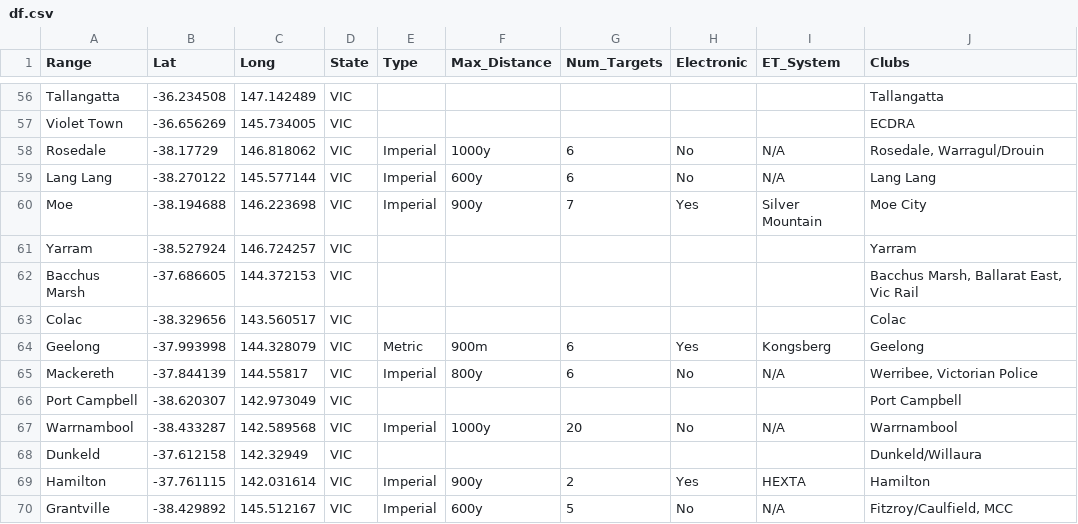
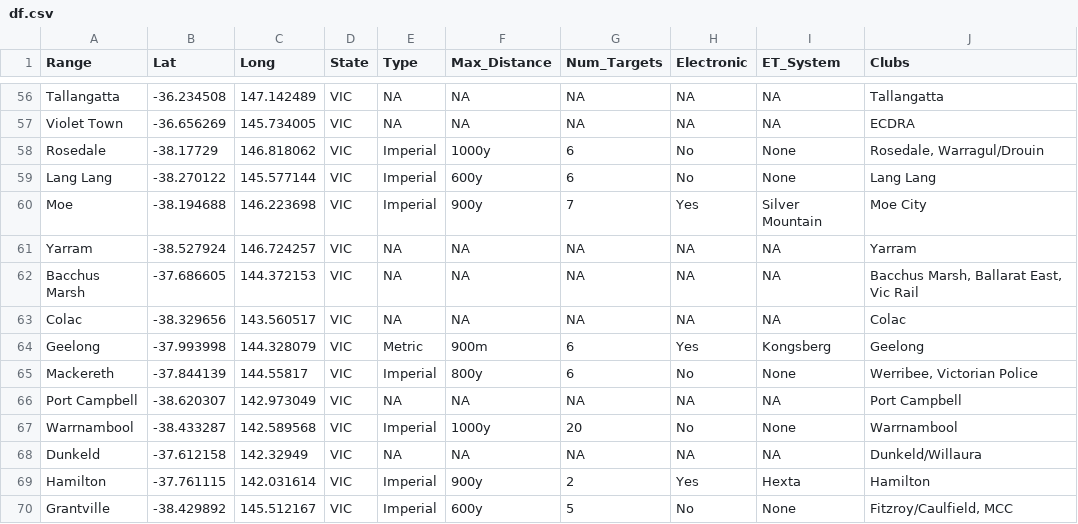
Before and after one commit to Trentham3269/shinyRangeMap, a CSV file: data/df.csv, drawn as a sheet; only a part is shown, gaps mark what is left out; the diff covers the shown part only; the diff names each change by its address in the sheet, - before the commit and + after, or states it on an @@ line.

```diff
--- a/data/df.csv
+++ b/data/df.csv
-E56:E57 (Type): (empty)
+E56:E57 (Type): NA
-F56:F57 (Max_Distance): (empty)
+F56:F57 (Max_Distance): NA
-G56:G57 (Num_Targets): (empty)
+G56:G57 (Num_Targets): NA
-H56:H57 (Electronic): (empty)
+H56:H57 (Electronic): NA
-I56:I57 (ET_System): (empty)
+I56:I57 (ET_System): NA
-I58:I59 (ET_System): N/A
+I58:I59 (ET_System): None
-E61:E63 (Type): (empty)
+E61:E63 (Type): NA
-F61:F63 (Max_Distance): (empty)
+F61:F63 (Max_Distance): NA
-G61:G63 (Num_Targets): (empty)
+G61:G63 (Num_Targets): NA
-H61:H63 (Electronic): (empty)
+H61:H63 (Electronic): NA
-I61:I63 (ET_System): (empty)
+I61:I63 (ET_System): NA
-I65 (ET_System): N/A
+I65 (ET_System): None
-E66 (Type): (empty)
+E66 (Type): NA
-F66 (Max_Distance): (empty)
+F66 (Max_Distance): NA
-G66 (Num_Targets): (empty)
+G66 (Num_Targets): NA
-H66 (Electronic): (empty)
+H66 (Electronic): NA
-I66 (ET_System): (empty)
+I66 (ET_System): NA
-I67 (ET_System): N/A
+I67 (ET_System): None
-E68 (Type): (empty)
+E68 (Type): NA
-F68 (Max_Distance): (empty)
+F68 (Max_Distance): NA
-G68 (Num_Targets): (empty)
+G68 (Num_Targets): NA
-H68 (Electronic): (empty)
+H68 (Electronic): NA
-I68 (ET_System): (empty)
+I68 (ET_System): NA
-I69 (ET_System): HEXTA
+I69 (ET_System): Hexta
-I70 (ET_System): N/A
+I70 (ET_System): None
```
Also changed, not shown: 153 edited cells elsewhere in this file, 3 other files.
